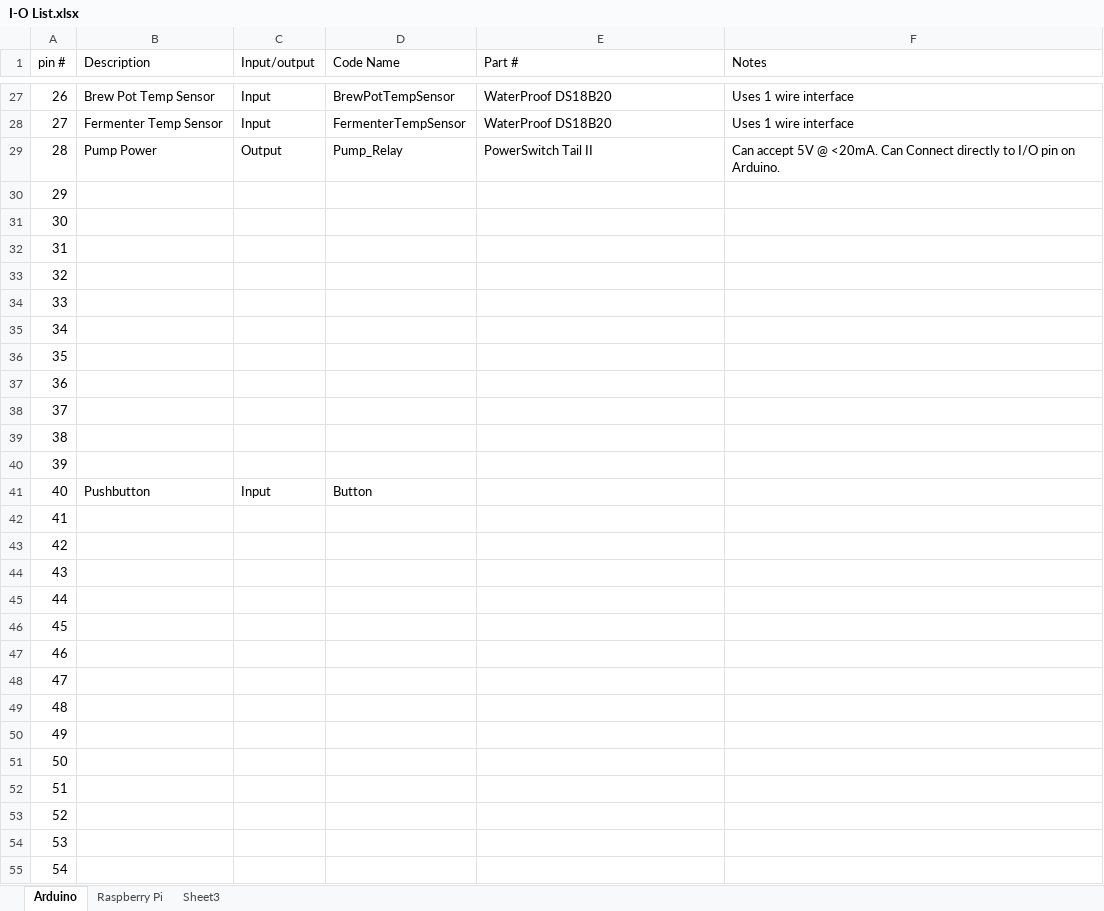
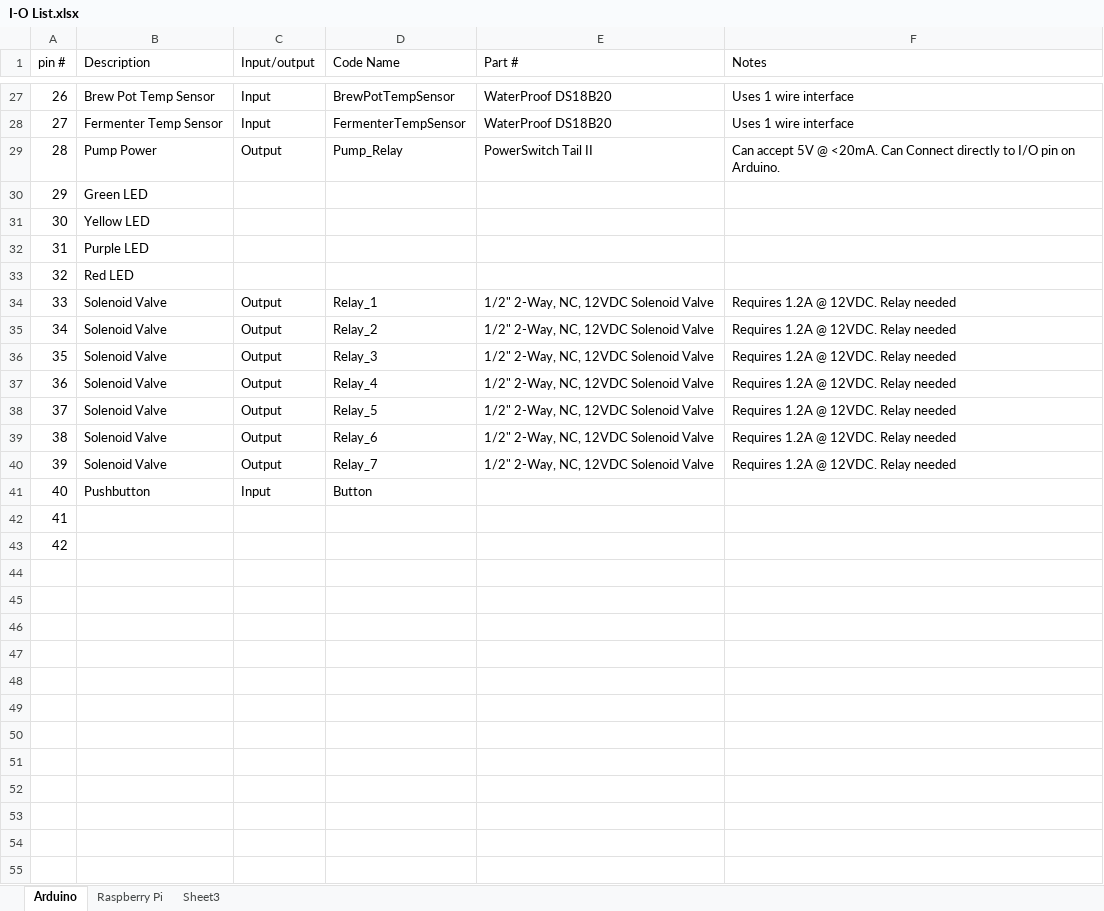
Before and after one commit to nja923/Autobrew, an Excel workbook: Documents/I-O List.xlsx, sheet Arduino, drawn as a sheet; only a part is shown, gaps mark what is left out; values as stored, in another font and other column widths than the file's, no borders; the diff covers the shown part only; the diff names each change by its address in the sheet, - before the commit and + after, or states it on an @@ line.

```diff
--- a/Documents/I-O List.xlsx (sheet Arduino)
+++ b/Documents/I-O List.xlsx (sheet Arduino)
-B30 (Description): (empty)
+B30 (Description): Green LED
-B31 (Description): (empty)
+B31 (Description): Yellow LED
-B32 (Description): (empty)
+B32 (Description): Purple LED
-B33 (Description): (empty)
+B33 (Description): Red LED
-B34:B40 (Description): (empty)
+B34:B40 (Description): Solenoid Valve
-C34:C40 (Input/output): (empty)
+C34:C40 (Input/output): Output
-D34 (Code Name): (empty)
+D34 (Code Name): Relay_1
-E34:E40 (Part #): (empty)
+E34:E40 (Part #): 1/2" 2-Way, NC, 12VDC Solenoid Valve
-F34:F40 (Notes): (empty)
+F34:F40 (Notes): Requires 1.2A @ 12VDC. Relay needed
-D35 (Code Name): (empty)
+D35 (Code Name): Relay_2
-D36 (Code Name): (empty)
+D36 (Code Name): Relay_3
-D37 (Code Name): (empty)
+D37 (Code Name): Relay_4
-D38 (Code Name): (empty)
+D38 (Code Name): Relay_5
-D39 (Code Name): (empty)
+D39 (Code Name): Relay_6
-D40 (Code Name): (empty)
+D40 (Code Name): Relay_7
-row 44: 43
-row 45: 44
-row 46: 45
-row 47: 46
-row 48: 47
-row 49: 48
-row 50: 49
-row 51: 50
-row 52: 51
-row 53: 52
-row 54: 53
-row 55: 54
```
Also changed, not shown: 65 edited cells elsewhere in this sheet, 16 other files.
